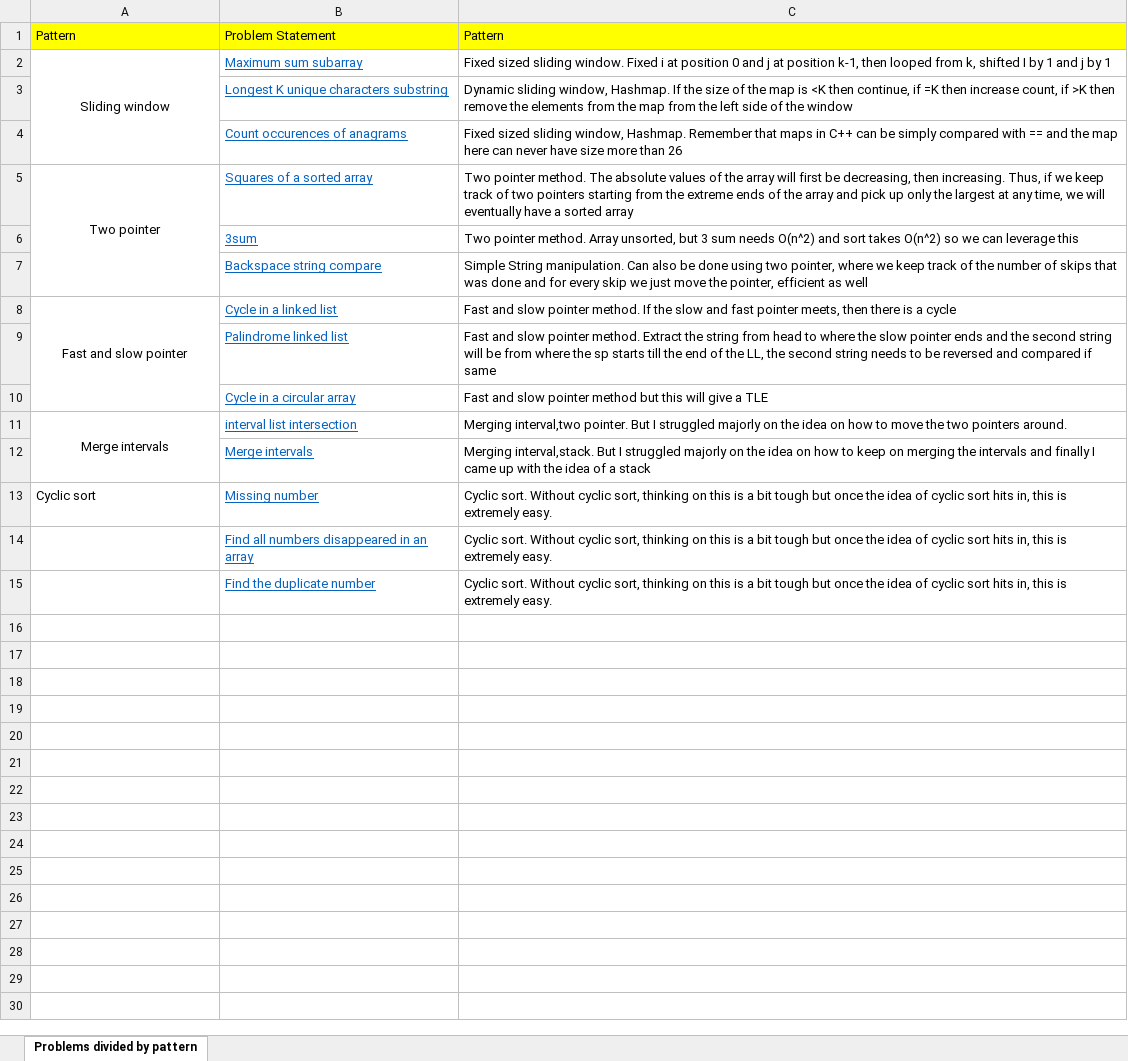
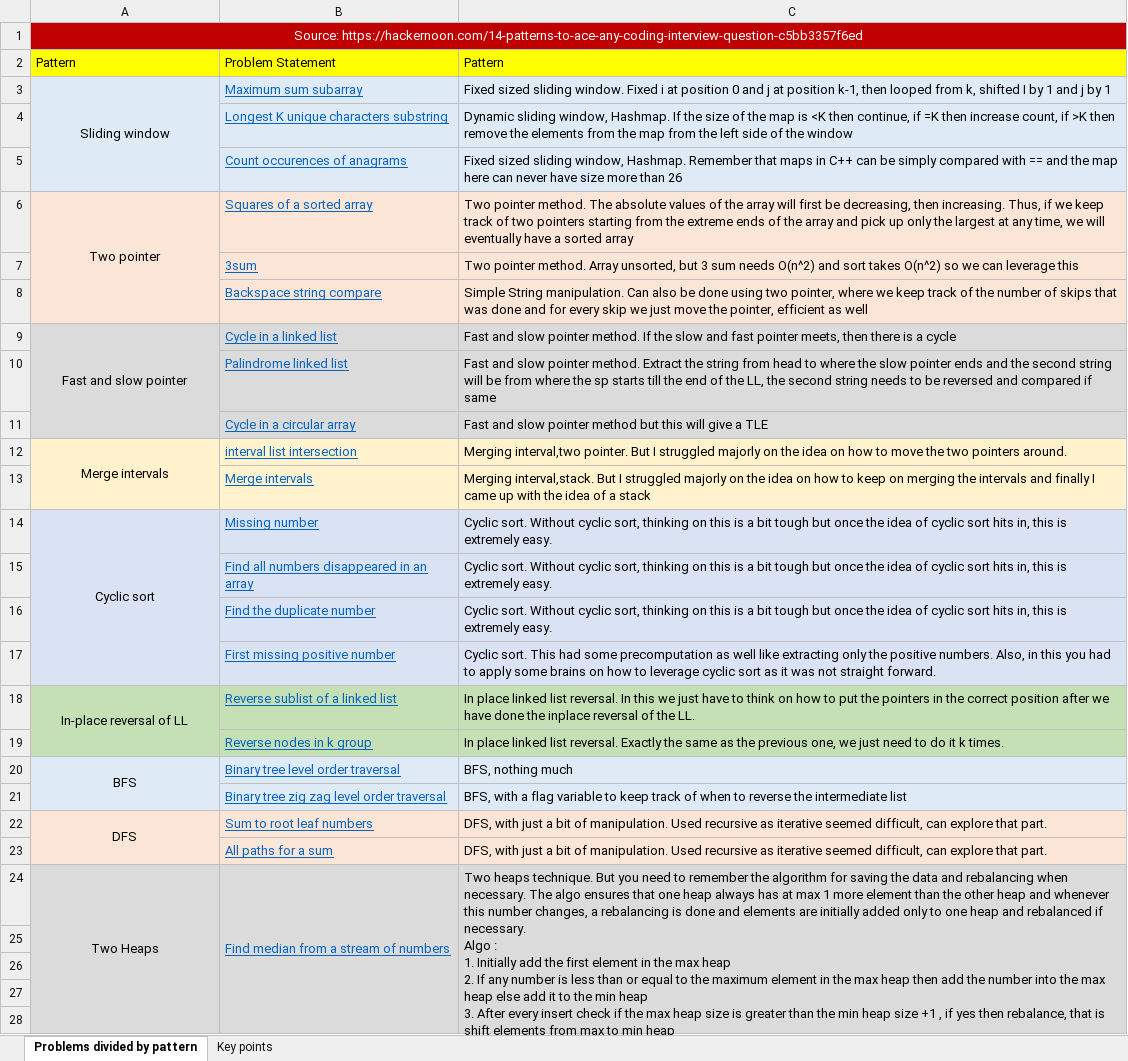
Before and after one commit to Attyuttam/interview-prep-coding-questions, an Excel workbook: solved questions.xlsx, sheet Problems divided by pattern, drawn as a sheet; only a part is shown; values as stored, in another font and other column widths than the file's, no borders; addresses are those after the commit; ↵ is a line break in a cell; the diff covers the shown part only; the diff names each change by its address in the sheet, - before the commit and + after, or states it on an @@ line.

Commit message:
completed all the patterns and updated excel sheet with notes

```diff
--- a/solved questions.xlsx (sheet Problems divided by pattern)
+++ b/solved questions.xlsx (sheet Problems divided by pattern)
+sheet tab: Key points
+row 1: Source: https://hackernoon.com/14-patterns-to-ace-any-coding-interview-question-c5bb3357f6ed
-A3:C5 fill: none
+A3:C5 fill: #DEEBF7
-A6:C8 fill: none
+A6:C8 fill: #FBE5D6
-A9:C11 fill: none
+A9:C11 fill: #DBDBDB
-A12:C13 fill: none
+A12:C13 fill: #FFF2CC
-A14:C16 fill: none
+A14:C16 fill: #DAE3F3
-A14 alignment: left
+A14 alignment: center
+A14:A17 merged
+row 17:  | First missing positive number | Cyclic sort. This had some precomputation as well like extracting only the positive numbers. Also, in this you had to apply some brains on how to leverage cyclic sort as it was not straight forward.
+row 18: In-place reversal of LL | Reverse sublist of a linked list | In place linked list reversal. In this we just have to think on how to put the pointers in the correct position after we have done the inplace reversal of the LL.
+row 19:  | Reverse nodes in k group | In place linked list reversal. Exactly the same as the previous one, we just need to do it k times.
+row 20: BFS | Binary tree level order traversal | BFS, nothing much
+row 21:  | Binary tree zig zag level order traversal | BFS, with a flag variable to keep track of when to reverse the intermediate list
+row 22: DFS | Sum to root leaf numbers | DFS, with just a bit of manipulation. Used recursive as iterative seemed difficult, can explore that part.
+row 23:  | All paths for a sum | DFS, with just a bit of manipulation. Used recursive as iterative seemed difficult, can explore that part.
+row 24: Two Heaps | Find median from a stream of numbers | Two heaps technique. But you need to remember the algorithm for saving the data and rebalancing when necessary. The algo ensures that one heap always has at max 1 more element than the other heap and whenever this number changes, a rebalancing is done and elements are initially added only to one heap and rebalanced if necessary. ↵ Algo : ↵ 1. Initially add the first element in the max heap ↵ 2. If any number is less than or equal to the maximum element in the max heap then add the number into the max heap else add it to the min heap ↵ 3. After every insert check if the max heap size is greater than the min heap size +1 , if yes then rebalance, that is shift elements from max to min heap ↵ 4. Also check if the min heap size is greater than the max heap, if yes then rebalance.
+row 25: (empty)
+row 26: (empty)
+row 27: (empty)
+row 28: (empty)
```
Also changed, not shown: 23 added rows elsewhere in this sheet, 1 other file.
